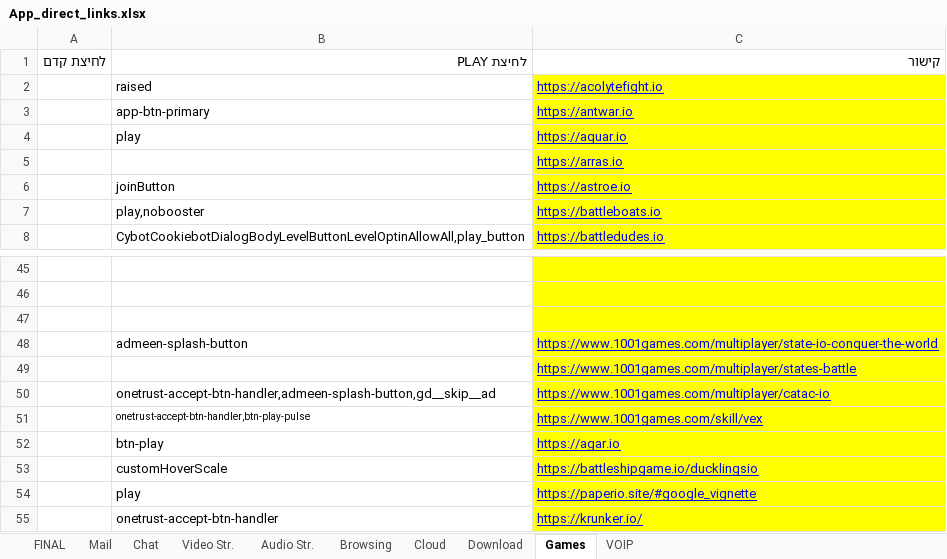
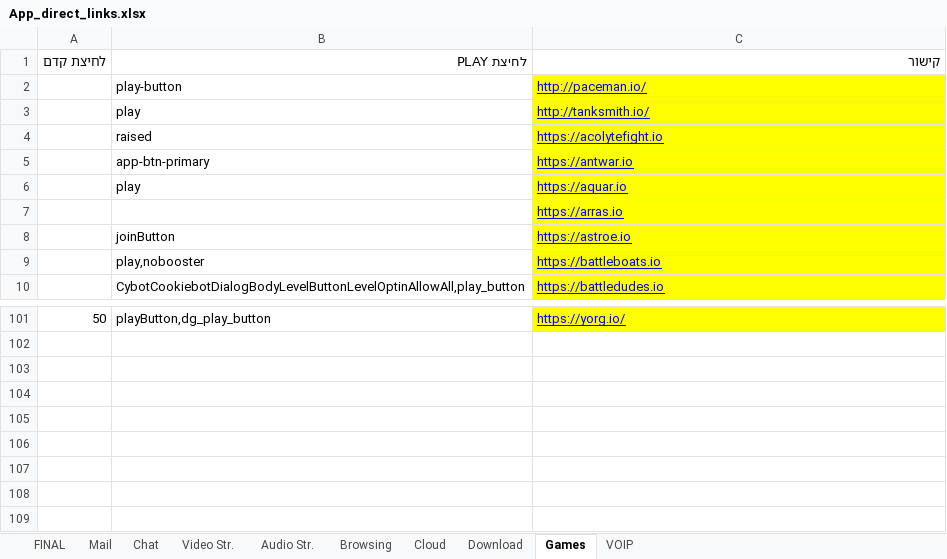
Before and after one commit to yaelrosen77/Final_Project, an Excel workbook: Crawler/App_direct_links.xlsx, sheet Games, drawn as a sheet; only a part is shown, gaps mark what is left out; values as stored, in another font and other column widths than the file's, no borders; removed rows and columns are numbered as before the commit, all else as after; the diff covers the shown part only; the diff names each change by its address in the sheet, - before the commit and + after, or states it on an @@ line.

Commit message:
FINISHED GAMES

```diff
--- a/Crawler/App_direct_links.xlsx (sheet Games)
+++ b/Crawler/App_direct_links.xlsx (sheet Games)
@@ row 34 moved to row 2: play-button @@
@@ row 43 moved to row 3: play @@
-row 101: (empty)
+row 101: 50 | playButton,dg_play_button | https://yorg.io/
-row 46: (empty)
-row 47: (empty)
-row 48:  | admeen-splash-button | https://www.1001games.com/multiplayer/state-io-conquer-the-world
-row 49:  |  | https://www.1001games.com/multiplayer/states-battle
-row 50:  | onetrust-accept-btn-handler,admeen-splash-button,gd__skip__ad | https://www.1001games.com/multiplayer/catac-io
-row 51:  | onetrust-accept-btn-handler,btn-play-pulse | https://www.1001games.com/skill/vex
-row 52:  | btn-play | https://agar.io
-row 53:  | customHoverScale | https://battleshipgame.io/ducklingsio
-row 54:  | play | https://paperio.site/#google_vignette
-row 55:  | onetrust-accept-btn-handler | https://krunker.io/
```
Also changed, not shown: 57 added rows, 1 removed row, 17 moved rows and 6 edited cells elsewhere in this sheet, 4 other files.
